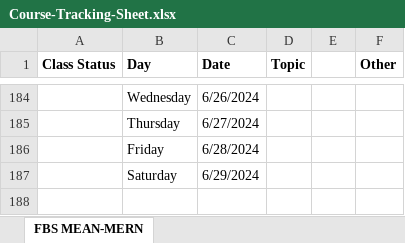
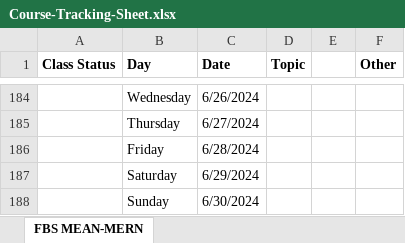
Before and after one commit to Govindrajewar/FirstBit-MeanMern, an Excel workbook: Course-Tracking-Sheet.xlsx, sheet FBS MEAN-MERN, drawn as a sheet; only a part is shown, gaps mark what is left out; values as stored, in another font and other column widths than the file's, no borders; the diff names each change by its address in the sheet, - before the commit and + after, or states it on an @@ line.

Commit message:
Excel Sheet Update

```diff
--- a/Course-Tracking-Sheet.xlsx (sheet FBS MEAN-MERN)
+++ b/Course-Tracking-Sheet.xlsx (sheet FBS MEAN-MERN)
+row 188:  | Sunday | 6/30/2024
```
